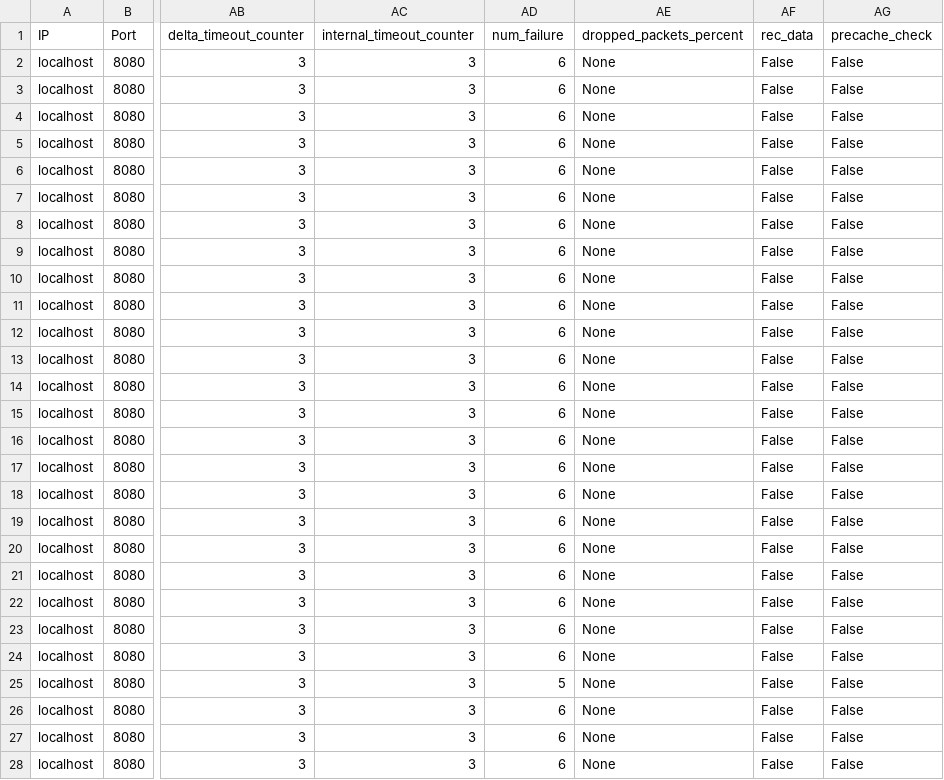
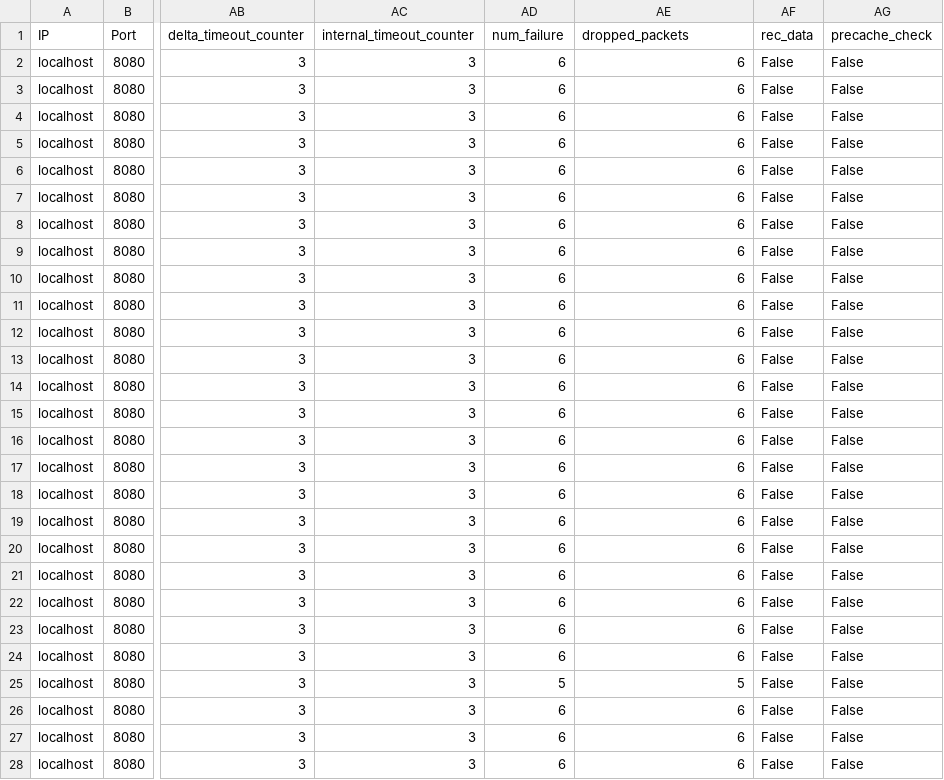
Before and after one commit to ichen6-gmuedu/2024Thesis_MCNDN, a CSV file: linkFailure_metrics.csv, drawn as a sheet; only a part is shown, gaps mark what is left out; the diff covers the shown part only; the diff names each change by its address in the sheet, - before the commit and + after, or states it on an @@ line.

```diff
--- a/linkFailure_metrics.csv
+++ b/linkFailure_metrics.csv
-AE1: dropped_packets_percent
+AE1: dropped_packets
-AE2:AE24 (dropped_packets): None
+AE2:AE24 (dropped_packets): 6
-AE25 (dropped_packets): None
+AE25 (dropped_packets): 5
-AE26:AE28 (dropped_packets): None
+AE26:AE28 (dropped_packets): 6
```
Also changed, not shown: 79 edited cells elsewhere in this file, baseline_metrics.csv, delta_metrics.csv, 4 other files.
